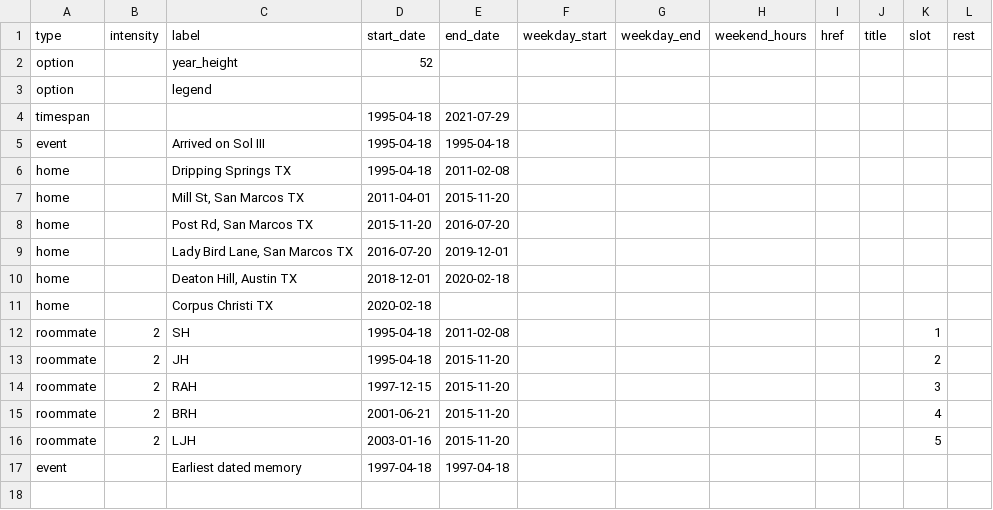
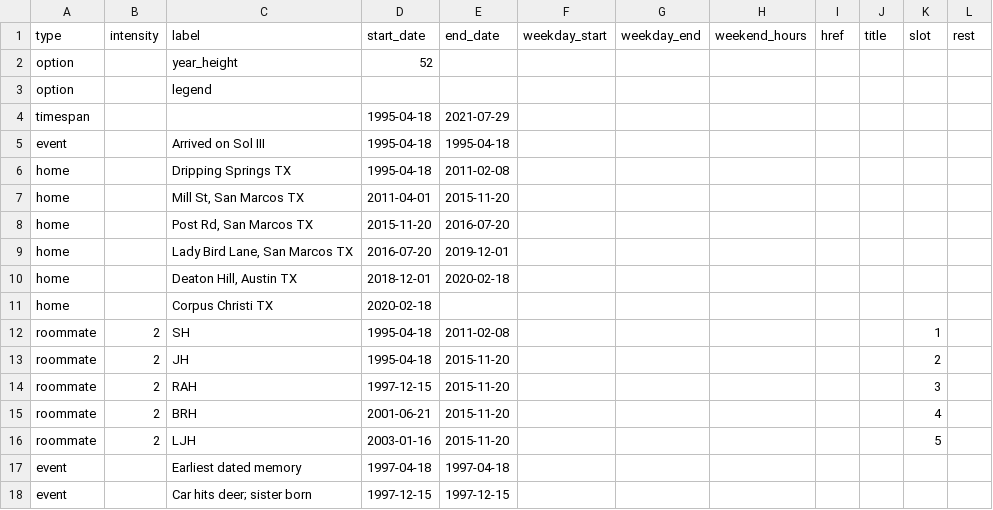
Before and after one commit to lkhrs/biograph, a TSV file: luke.tsv, drawn as a sheet; the diff names each change by its address in the sheet, - before the commit and + after, or states it on an @@ line.

Commit message:
life updates

```diff
--- a/luke.tsv
+++ b/luke.tsv
+row 18: event |  | Car hits deer; sister born | 1997-12-15 | 1997-12-15
```
